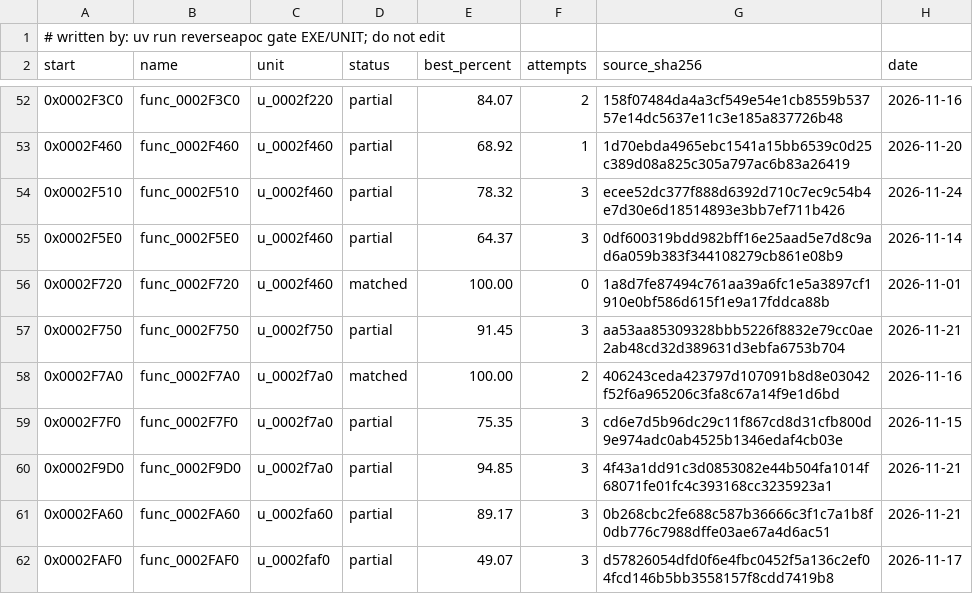
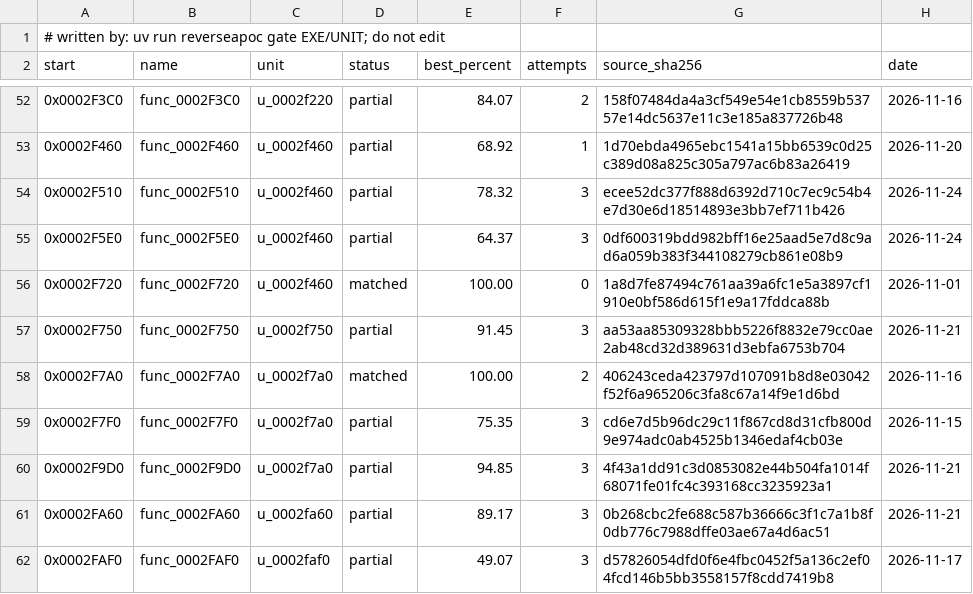
Before and after one commit to ayrtondenner/ReverseApoc, a CSV file: config/ufo2p/status.csv, drawn as a sheet; only a part is shown, gaps mark what is left out.

```diff
--- a/config/ufo2p/status.csv
+++ b/config/ufo2p/status.csv
@@ -54,3 +54,3 @@ start,name,unit,status,best_percent,attempts,source_sha256,date
 0x0002F510,func_0002F510,u_0002f460,partial,78.32,3,ecee52dc377f888d6392d710c7ec9c54b4e7d30e6d18514893e3bb7ef711b426,2026-11-24
-0x0002F5E0,func_0002F5E0,u_0002f460,partial,64.37,3,0df600319bdd982bff16e25aad5e7d8c9ad6a059b383f344108279cb861e08b9,2026-11-14
+0x0002F5E0,func_0002F5E0,u_0002f460,partial,64.37,3,0df600319bdd982bff16e25aad5e7d8c9ad6a059b383f344108279cb861e08b9,2026-11-24
 0x0002F720,func_0002F720,u_0002f460,matched,100.00,0,1a8d7fe87494c761aa39a6fc1e5a3897cf1910e0bf586d615f1e9a17fddca88b,2026-11-01
```
Also changed, not shown: config/tacp/status.csv, 1 other file.
